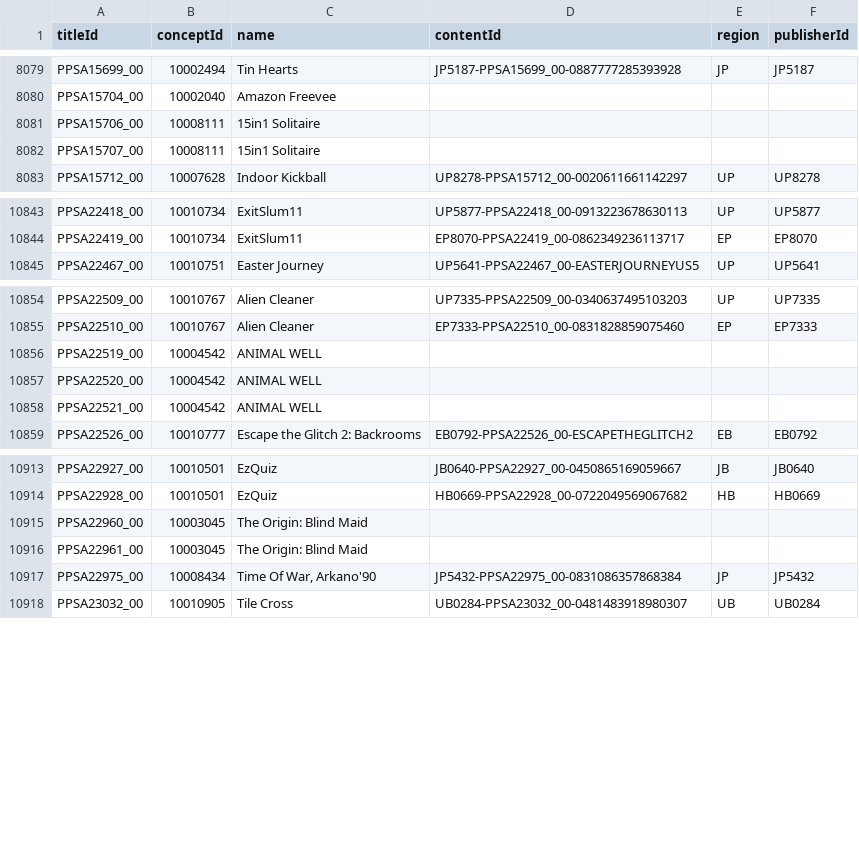
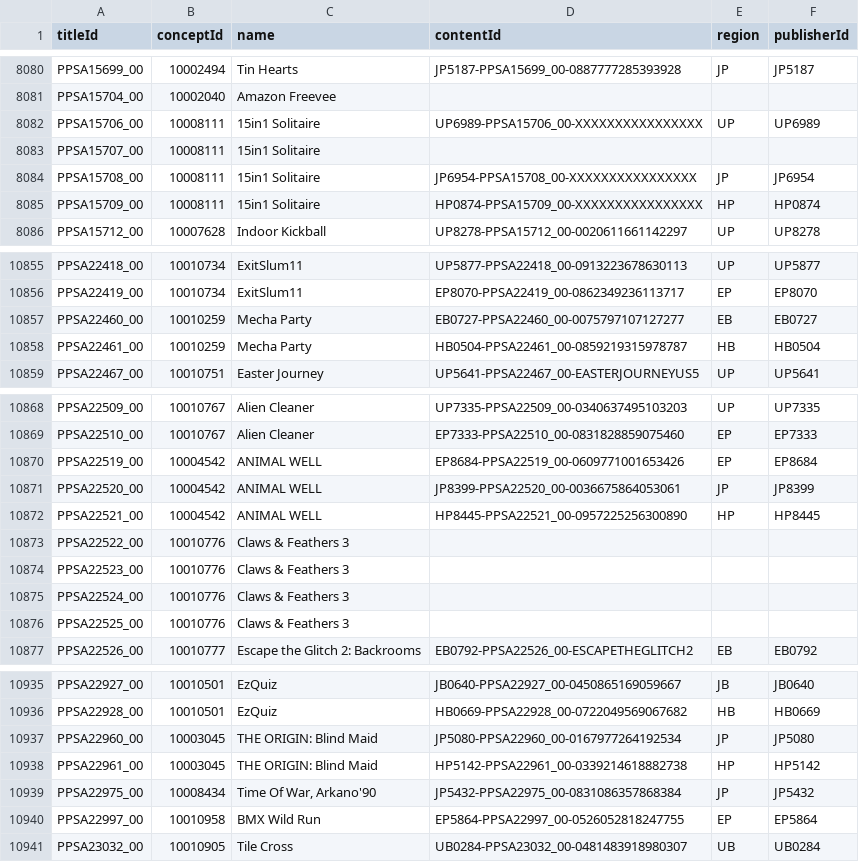
Before and after one commit to andshrew/PlayStation-Titles, a TSV file: PS5_Titles.tsv, drawn as a sheet; only a part is shown, gaps mark what is left out; the diff covers the shown part only.

Commit message:
Refreshed title data

```diff
--- a/PS5_Titles.tsv
+++ b/PS5_Titles.tsv
@@ -8080,4 +8081,6 @@ PPSA15699_00	10002494	Tin Hearts	JP5187-PPSA15699_00-0887777285393928	JP	JP5187
 PPSA15704_00	10002040	Amazon Freevee			
-PPSA15706_00	10008111	15in1 Solitaire			
+PPSA15706_00	10008111	15in1 Solitaire	UP6989-PPSA15706_00-XXXXXXXXXXXXXXXX	UP	UP6989
 PPSA15707_00	10008111	15in1 Solitaire			
+PPSA15708_00	10008111	15in1 Solitaire	JP6954-PPSA15708_00-XXXXXXXXXXXXXXXX	JP	JP6954
+PPSA15709_00	10008111	15in1 Solitaire	HP0874-PPSA15709_00-XXXXXXXXXXXXXXXX	HP	HP0874
 PPSA15712_00	10007628	Indoor Kickball	UP8278-PPSA15712_00-0020611661142297	UP	UP8278
@@ -10844,2 +10856,4 @@ PPSA22418_00	10010734	ExitSlum11	UP5877-PPSA22418_00-0913223678630113	UP	UP5877
 PPSA22419_00	10010734	ExitSlum11	EP8070-PPSA22419_00-0862349236113717	EP	EP8070
+PPSA22460_00	10010259	Mecha Party	EB0727-PPSA22460_00-0075797107127277	EB	EB0727
+PPSA22461_00	10010259	Mecha Party	HB0504-PPSA22461_00-0859219315978787	HB	HB0504
 PPSA22467_00	10010751	Easter Journey	UP5641-PPSA22467_00-EASTERJOURNEYUS5	UP	UP5641
@@ -10855,5 +10869,9 @@ PPSA22509_00	10010767	Alien Cleaner	UP7335-PPSA22509_00-0340637495103203	UP	UP73
 PPSA22510_00	10010767	Alien Cleaner	EP7333-PPSA22510_00-0831828859075460	EP	EP7333
-PPSA22519_00	10004542	ANIMAL WELL			
-PPSA22520_00	10004542	ANIMAL WELL			
-PPSA22521_00	10004542	ANIMAL WELL			
+PPSA22519_00	10004542	ANIMAL WELL	EP8684-PPSA22519_00-0609771001653426	EP	EP8684
+PPSA22520_00	10004542	ANIMAL WELL	JP8399-PPSA22520_00-0036675864053061	JP	JP8399
+PPSA22521_00	10004542	ANIMAL WELL	HP8445-PPSA22521_00-0957225256300890	HP	HP8445
+PPSA22522_00	10010776	Claws & Feathers 3			
+PPSA22523_00	10010776	Claws & Feathers 3			
+PPSA22524_00	10010776	Claws & Feathers 3			
+PPSA22525_00	10010776	Claws & Feathers 3			
 PPSA22526_00	10010777	Escape the Glitch 2: Backrooms	EB0792-PPSA22526_00-ESCAPETHEGLITCH2	EB	EB0792
@@ -10914,5 +10936,6 @@ PPSA22927_00	10010501	EzQuiz	JB0640-PPSA22927_00-0450865169059667	JB	JB0640
 PPSA22928_00	10010501	EzQuiz	HB0669-PPSA22928_00-0722049569067682	HB	HB0669
-PPSA22960_00	10003045	The Origin: Blind Maid			
-PPSA22961_00	10003045	The Origin: Blind Maid			
+PPSA22960_00	10003045	THE ORIGIN: Blind Maid	JP5080-PPSA22960_00-0167977264192534	JP	JP5080
+PPSA22961_00	10003045	THE ORIGIN: Blind Maid	HP5142-PPSA22961_00-0339214618882738	HP	HP5142
 PPSA22975_00	10008434	Time Of War, Arkano'90	JP5432-PPSA22975_00-0831086357868384	JP	JP5432
+PPSA22997_00	10010958	BMX Wild Run	EP5864-PPSA22997_00-0526052818247755	EP	EP5864
 PPSA23032_00	10010905	Tile Cross	UB0284-PPSA23032_00-0481483918980307	UB	UB0284
```
Also changed, not shown: 15 added rows and 34 edited cells elsewhere in this file, PS5_Titles_by_Concept.tsv, PS5_Titles_by_Name.tsv, 32 other files.
